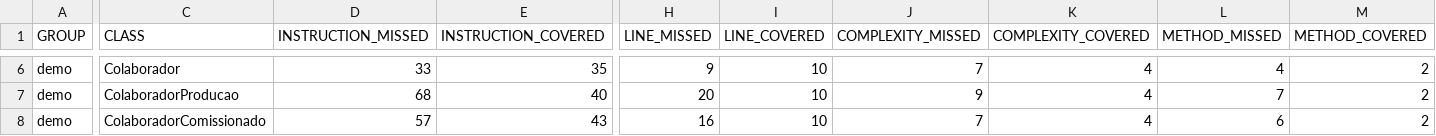
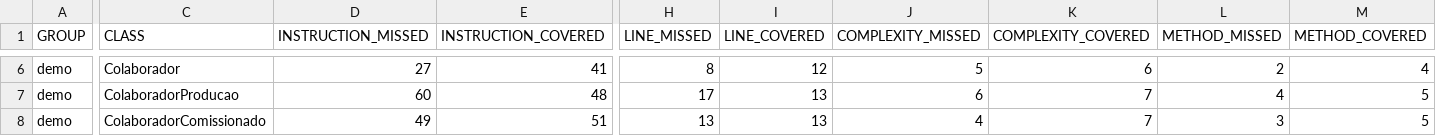
Before and after one commit to pedroabueno06/Folha-de-Pagamento, a CSV file: target/site/jacoco/jacoco.csv, drawn as a sheet; only a part is shown, gaps mark what is left out; the diff covers the shown part only; the diff names each change by its address in the sheet, - before the commit and + after, or states it on an @@ line.

```diff
--- a/target/site/jacoco/jacoco.csv
+++ b/target/site/jacoco/jacoco.csv
-D6 (INSTRUCTION_MISSED): 33
+D6 (INSTRUCTION_MISSED): 27
-E6 (INSTRUCTION_COVERED): 35
+E6 (INSTRUCTION_COVERED): 41
-H6 (LINE_MISSED): 9
+H6 (LINE_MISSED): 8
-I6 (LINE_COVERED): 10
+I6 (LINE_COVERED): 12
-J6 (COMPLEXITY_MISSED): 7
+J6 (COMPLEXITY_MISSED): 5
-K6 (COMPLEXITY_COVERED): 4
+K6 (COMPLEXITY_COVERED): 6
-L6 (METHOD_MISSED): 4
+L6 (METHOD_MISSED): 2
-M6 (METHOD_COVERED): 2
+M6 (METHOD_COVERED): 4
-D7 (INSTRUCTION_MISSED): 68
+D7 (INSTRUCTION_MISSED): 60
-E7 (INSTRUCTION_COVERED): 40
+E7 (INSTRUCTION_COVERED): 48
-H7 (LINE_MISSED): 20
+H7 (LINE_MISSED): 17
-I7:I8 (LINE_COVERED): 10
+I7:I8 (LINE_COVERED): 13
-J7 (COMPLEXITY_MISSED): 9
+J7 (COMPLEXITY_MISSED): 6
-K7:K8 (COMPLEXITY_COVERED): 4
+K7:K8 (COMPLEXITY_COVERED): 7
-L7 (METHOD_MISSED): 7
+L7 (METHOD_MISSED): 4
-M7:M8 (METHOD_COVERED): 2
+M7:M8 (METHOD_COVERED): 5
-D8 (INSTRUCTION_MISSED): 57
+D8 (INSTRUCTION_MISSED): 49
-E8 (INSTRUCTION_COVERED): 43
+E8 (INSTRUCTION_COVERED): 51
-H8 (LINE_MISSED): 16
+H8 (LINE_MISSED): 13
-J8 (COMPLEXITY_MISSED): 7
+J8 (COMPLEXITY_MISSED): 4
-L8 (METHOD_MISSED): 6
+L8 (METHOD_MISSED): 3
```
Also changed, not shown: 27 edited cells elsewhere in this file, 42 other files.
